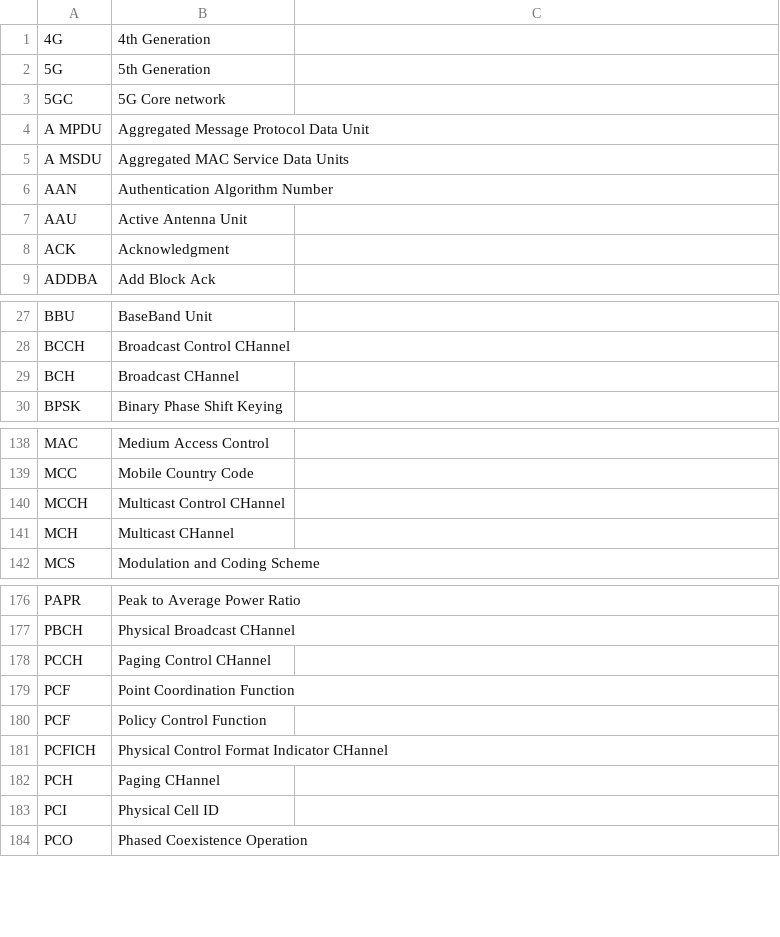
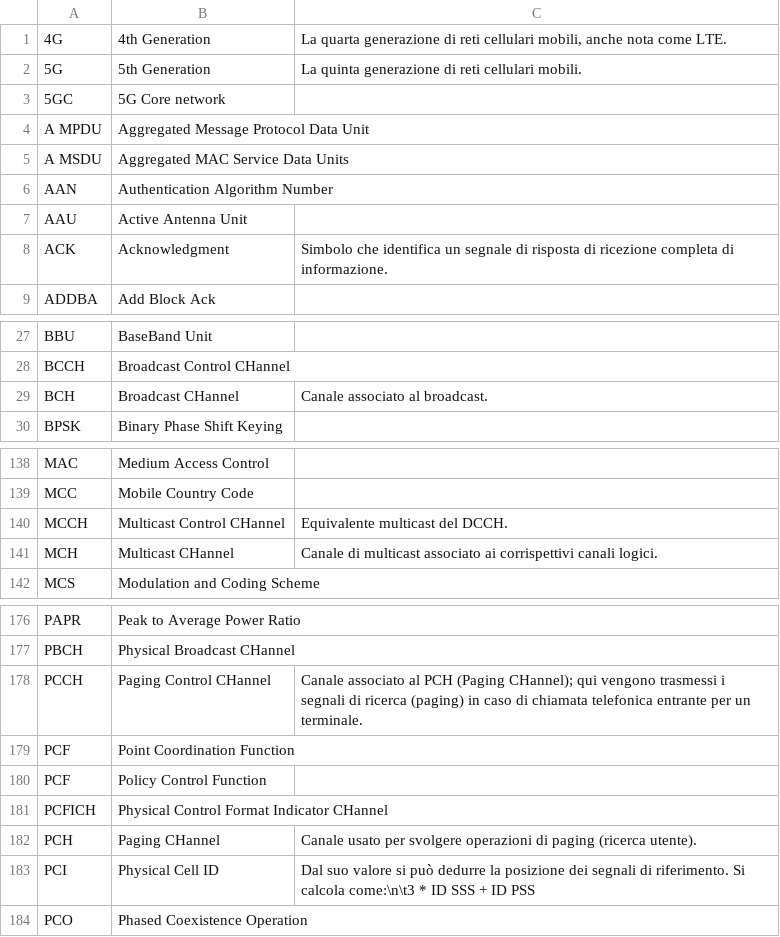
Before and after one commit to belliriccardo/acronym-helper, a CSV file: acronimi.csv, drawn as a sheet; only a part is shown, gaps mark what is left out; the diff covers the shown part only.

```diff
--- a/acronimi.csv
+++ b/acronimi.csv
@@ -1,2 +1,2 @@
-4G,4th Generation
-5G,5th Generation
+"4G","4th Generation","La quarta generazione di reti cellulari mobili, anche nota come LTE."
+"5G","5th Generation","La quinta generazione di reti cellulari mobili."
@@ -8 +8 @@ AAU,Active Antenna Unit
-ACK,Acknowledgment
+"ACK","Acknowledgment","Simbolo che identifica un segnale di risposta di ricezione completa di informazione."
@@ -29 +29 @@ BCCH,Broadcast Control CHannel
-BCH,Broadcast CHannel
+"BCH","Broadcast CHannel","Canale associato al broadcast."
@@ -140,2 +140,2 @@ MCC,Mobile Country Code
-MCCH,Multicast Control CHannel
-MCH,Multicast CHannel
+"MCCH","Multicast Control CHannel","Equivalente multicast del DCCH."
+"MCH","Multicast CHannel","Canale di multicast associato ai corrispettivi canali logici."
@@ -178 +178 @@ PBCH,Physical Broadcast CHannel
-PCCH,Paging Control CHannel
+"PCCH","Paging Control CHannel","Canale associato al PCH (Paging CHannel); qui vengono trasmessi i segnali di ricerca (paging) in caso di chiamata telefonica entrante per un terminale."
@@ -182,2 +182,2 @@ PCFICH,Physical Control Format Indicator CHannel
-PCH,Paging CHannel
-PCI,Physical Cell ID
+"PCH","Paging CHannel","Canale usato per svolgere operazioni di paging (ricerca utente)."
+"PCI","Physical Cell ID","Dal suo valore si può dedurre la posizione dei segnali di riferimento. Si calcola come:\n\t3 * ID SSS + ID PSS"
```
Also changed, not shown: 6 edited cells elsewhere in this file, 2 other files.
